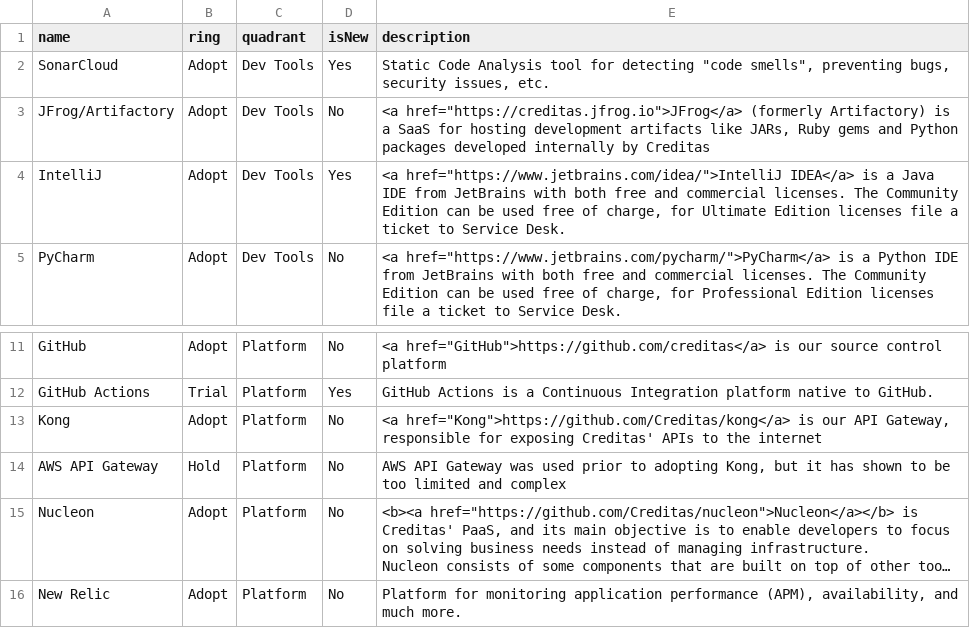
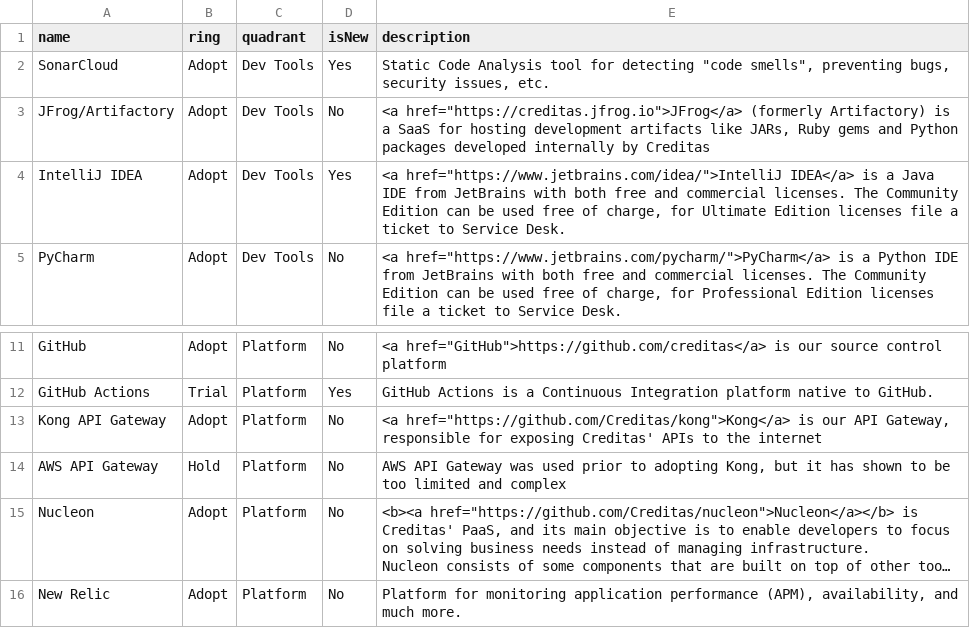
Before and after one commit to javiersolis1023/tech-radar, a CSV file: radar.csv, drawn as a sheet; only a part is shown, gaps mark what is left out; long unchanged cells end in ….

Commit message:
New tools

```diff
--- a/radar.csv
+++ b/radar.csv
@@ -3,3 +3,3 @@ SonarCloud,Adopt,Dev Tools,Yes,"Static Code Analysis tool for detecting ""code s
 JFrog/Artifactory,Adopt,Dev Tools,No,"<a href=""https://creditas.jfrog.io"">JFrog</a> (formerly Artifactory) is a SaaS for hosting development artifacts like JARs, Ruby gems and Python packages developed internally by Creditas"
-IntelliJ,Adopt,Dev Tools,Yes,"<a href=""https://www.jetbrains.com/idea/"">IntelliJ IDEA</a> is a Java IDE from JetBrains with both free and commercial licenses. The Community Edition can be used free of charge, for Ultimate Edition licenses file a ticket to Service Desk."
+IntelliJ IDEA,Adopt,Dev Tools,Yes,"<a href=""https://www.jetbrains.com/idea/"">IntelliJ IDEA</a> is a Java IDE from JetBrains with both free and commercial licenses. The Community Edition can be used free of charge, for Ultimate Edition licenses file a ticket to Service Desk."
 PyCharm,Adopt,Dev Tools,No,"<a href=""https://www.jetbrains.com/pycharm/"">PyCharm</a> is a Python IDE from JetBrains with both free and commercial licenses. The Community Edition can be used free of charge, for Professional Edition licenses file a ticket to Service Desk."
@@ -12,3 +12,3 @@ GitHub,Adopt,Platform,No,"<a href=""GitHub"">https://github.com/creditas</a> is
 GitHub Actions,Trial,Platform,Yes,GitHub Actions is a Continuous Integration platform native to GitHub.
-Kong,Adopt,Platform,No,"<a href=""Kong"">https://github.com/Creditas/kong</a> is our API Gateway, responsible for exposing Creditas' APIs to the internet"
+Kong API Gateway,Adopt,Platform,No,"<a href=""https://github.com/Creditas/kong"">Kong</a> is our API Gateway, responsible for exposing Creditas' APIs to the internet"
 AWS API Gateway,Hold,Platform,No,"AWS API Gateway was used prior to adopting Kong, but it has shown to be too limited and complex"
```
